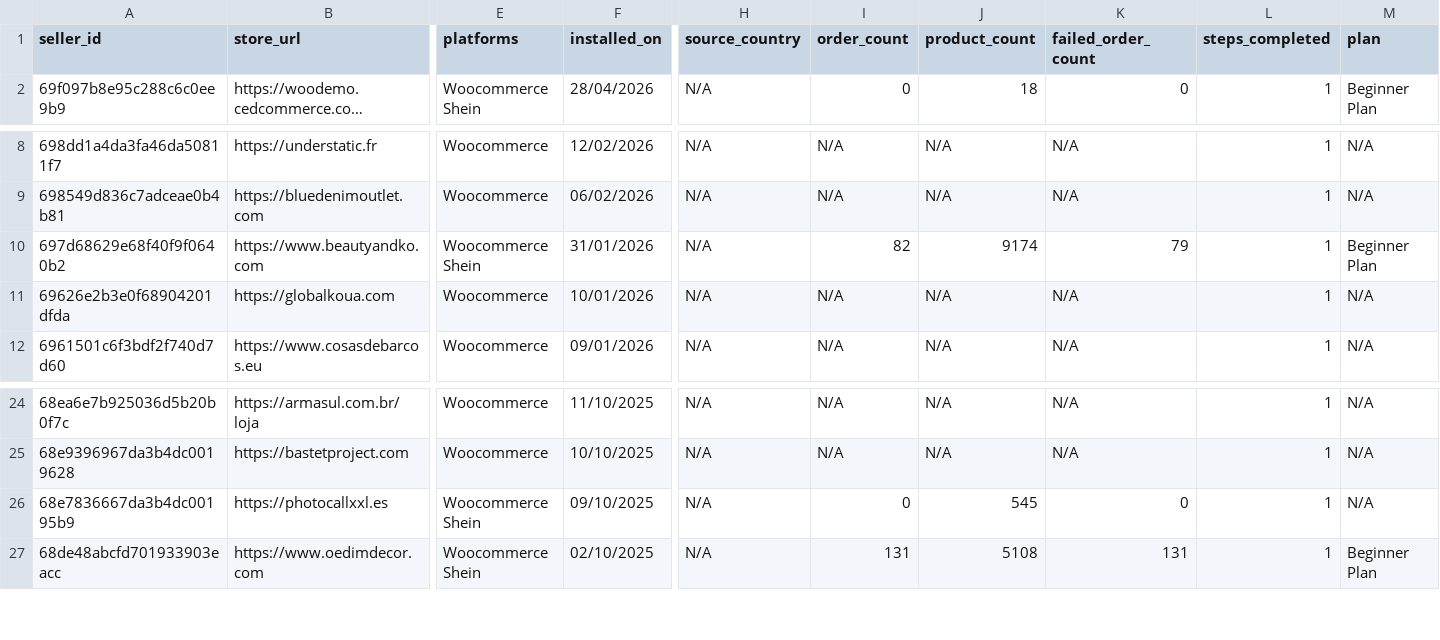
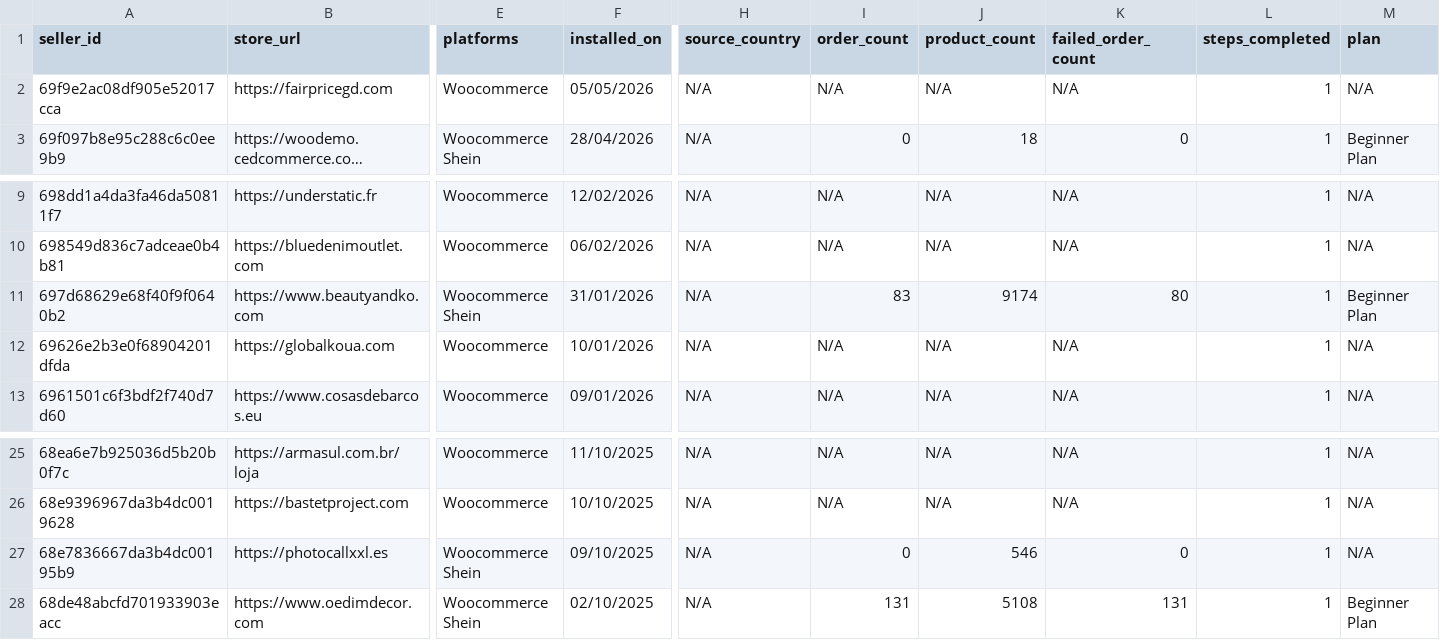
Before and after one commit to hsrivastava-ced/chap-seller-tracker, a CSV file: results/latest/shein_woocommerce.csv, drawn as a sheet; only a part is shown, gaps mark what is left out; long unchanged cells end in …; addresses are those after the commit; rows hold the shown columns only; the diff names each change by its address in the sheet, - before the commit and + after, or states it on an @@ line.

Commit message:
chore(data): scrape 2026-05-05_21-57-03Z

```diff
--- a/results/latest/shein_woocommerce.csv
+++ b/results/latest/shein_woocommerce.csv
+row 2: 69f9e2ac08df905e52017cca | https://fairpricegd.com | Woocommerce | 05/05/2026 | N/A | N/A | N/A | N/A | 1 | N/A
-I11 (order_count): 82
+I11 (order_count): 83
-K11 (failed_order_count): 79
+K11 (failed_order_count): 80
-J27 (product_count): 545
+J27 (product_count): 546
```
Also changed, not shown: results/latest/shein.csv, results/latest/shopify_temu.csv, 2 other files.
